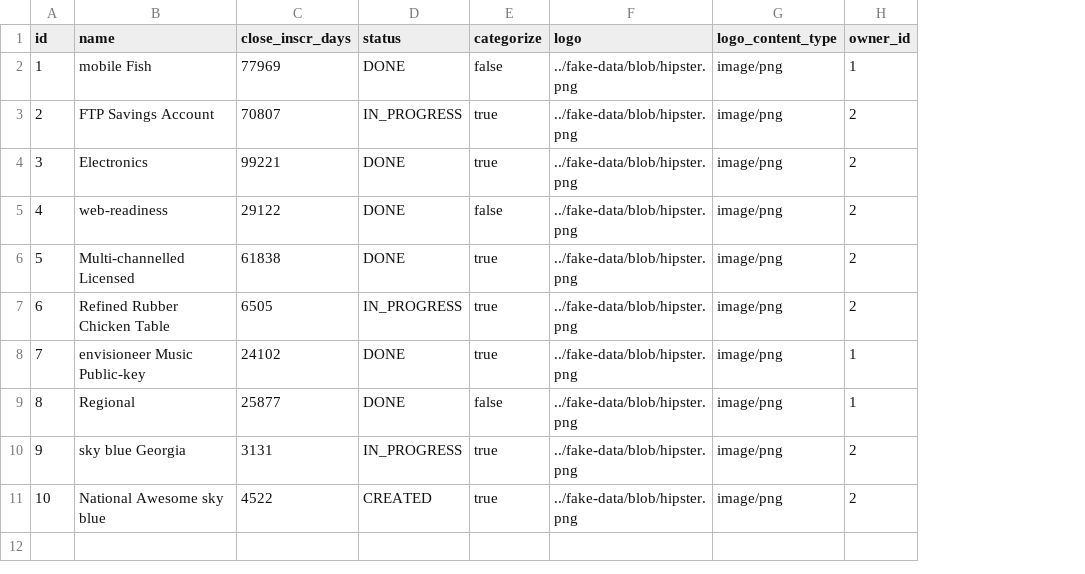
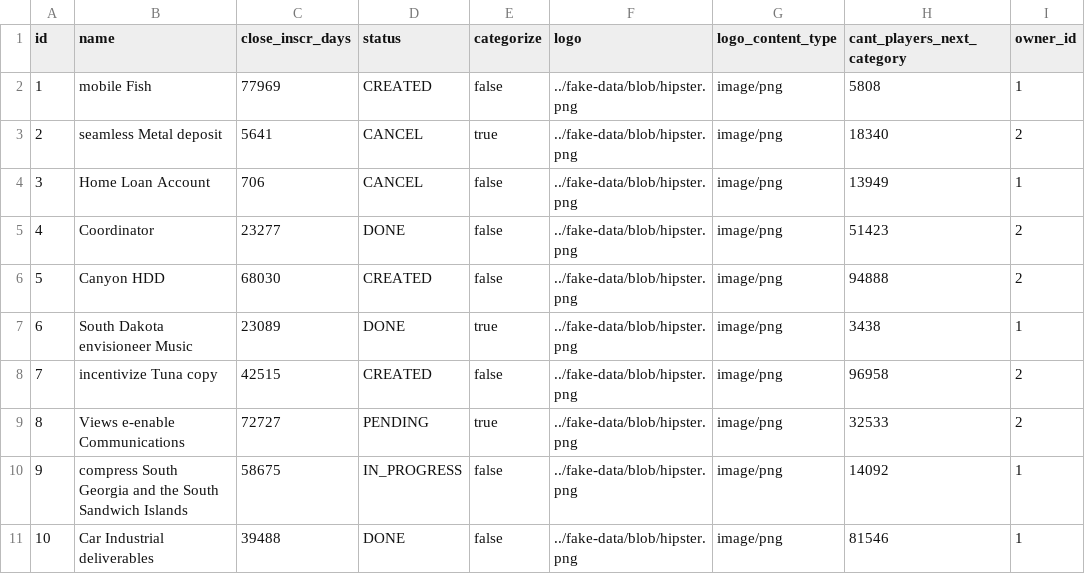
Before and after one commit to Proypb20/psa-ranking-develop-modif, a CSV file: src/main/resources/config/liquibase/fake-data/tournament.csv, drawn as a sheet; addresses are those after the commit; the diff names each change by its address in the sheet, - before the commit and + after, or states it on an @@ line.

Commit message:
Agregado Cantidad de Jugadores en Categoria y Cantidad de Jugadores en Roster (Tournament y Format)

```diff
--- a/src/main/resources/config/liquibase/fake-data/tournament.csv
+++ b/src/main/resources/config/liquibase/fake-data/tournament.csv
+column H (cant_players_next_category), rows 2-11: 5808 | 18340 | 13949 | 51423 | 94888 | 3438 | 96958 | 32533 | 14092 | 81546
-D2 (status): DONE
+D2 (status): CREATED
-B3 (name): FTP Savings Account
+B3 (name): seamless Metal deposit
-C3 (close_inscr_days): 70807
+C3 (close_inscr_days): 5641
-D3 (status): IN_PROGRESS
+D3 (status): CANCEL
-B4 (name): Electronics
+B4 (name): Home Loan Account
-C4 (close_inscr_days): 99221
+C4 (close_inscr_days): 706
-D4 (status): DONE
+D4 (status): CANCEL
-E4 (categorize): true
+E4 (categorize): false
-I4 (owner_id): 2
+I4 (owner_id): 1
-B5 (name): web-readiness
+B5 (name): Coordinator
-C5 (close_inscr_days): 29122
+C5 (close_inscr_days): 23277
-B6 (name): Multi-channelled Licensed
+B6 (name): Canyon HDD
-C6 (close_inscr_days): 61838
+C6 (close_inscr_days): 68030
-D6 (status): DONE
+D6 (status): CREATED
-E6 (categorize): true
+E6 (categorize): false
-B7 (name): Refined Rubber Chicken Table
+B7 (name): South Dakota envisioneer Music
-C7 (close_inscr_days): 6505
+C7 (close_inscr_days): 23089
-D7 (status): IN_PROGRESS
+D7 (status): DONE
-I7 (owner_id): 2
+I7 (owner_id): 1
-B8 (name): envisioneer Music Public-key
+B8 (name): incentivize Tuna copy
-C8 (close_inscr_days): 24102
+C8 (close_inscr_days): 42515
-D8 (status): DONE
+D8 (status): CREATED
-E8 (categorize): true
+E8 (categorize): false
-I8:I9 (owner_id): 1
+I8:I9 (owner_id): 2
-B9 (name): Regional
+B9 (name): Views e-enable Communications
-C9 (close_inscr_days): 25877
+C9 (close_inscr_days): 72727
-D9 (status): DONE
+D9 (status): PENDING
-E9 (categorize): false
+E9 (categorize): true
-B10 (name): sky blue Georgia
+B10 (name): compress South Georgia and the South Sandwich Islands
-C10 (close_inscr_days): 3131
+C10 (close_inscr_days): 58675
-E10:E11 (categorize): true
+E10:E11 (categorize): false
-I10:I11 (owner_id): 2
+I10:I11 (owner_id): 1
-B11 (name): National Awesome sky blue
+B11 (name): Car Industrial deliverables
-C11 (close_inscr_days): 4522
+C11 (close_inscr_days): 39488
-D11 (status): CREATED
+D11 (status): DONE
```
Also changed, not shown: 48 other files.
